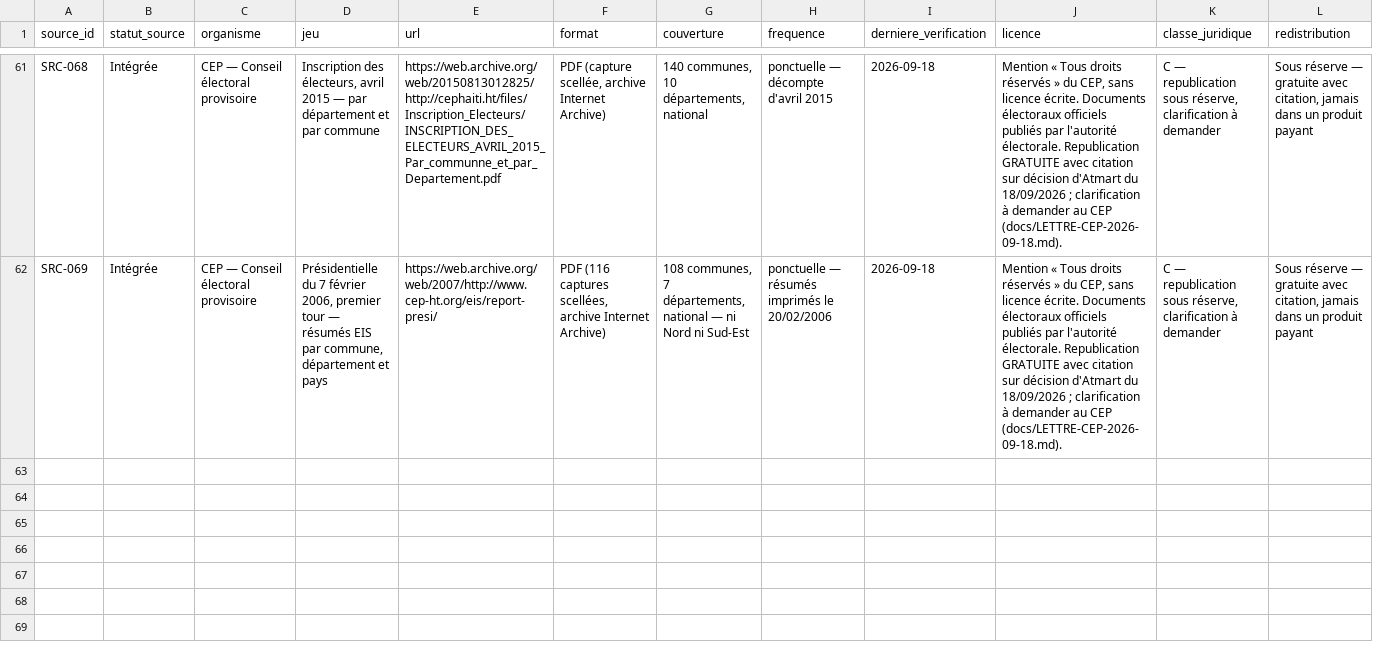
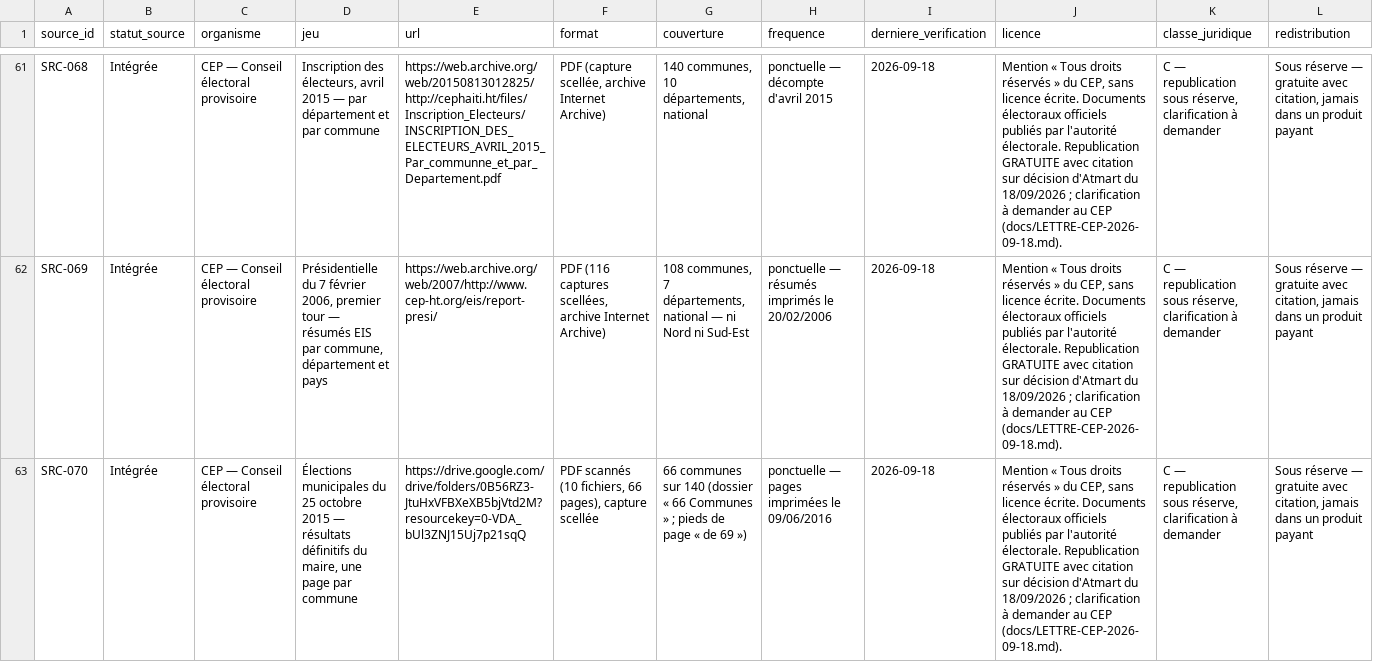
Before and after one commit to jwmyril/atmart-site, a CSV file: data/atmart_registre_sources.csv, drawn as a sheet; only a part is shown, gaps mark what is left out; rows hold the shown columns only; the diff names each change by its address in the sheet, - before the commit and + after, or states it on an @@ line.

```diff
--- a/data/atmart_registre_sources.csv
+++ b/data/atmart_registre_sources.csv
+row 63: SRC-070 | Intégrée | CEP — Conseil électoral provisoire | Élections municipales du 25 octobre 2015 — résultats définitifs du maire, une page par commune | https://drive.google.com/drive/folders/0B56RZ3-JtuHxVFBXeXB5bjVtd2M?resourcekey=0-VDA_bUl3ZNJ15Uj7p21sqQ | PDF scannés (10 fichiers, 66 pages), capture scellée | 66 communes sur 140 (dossier « 66 Communes » ; pieds de page « de 69 ») | ponctuelle — pages imprimées le 09/06/2016 | 2026-09-18 | Mention « Tous droits réservés » du CEP, sans licence écrite. Documents électoraux officiels publiés par l'autorité électorale. Republication GRATUITE avec citation sur décision d'Atmart du 18/09/2026 ; clarification à demander au CEP (docs/LETTRE-CEP-2026-09-18.md). | C — republication sous réserve, clarification à demander | Sous réserve — gratuite avec citation, jamais dans un produit payant
```
Also changed, not shown: data/atmart_licences_donnees_HT.csv, 30 other files.
